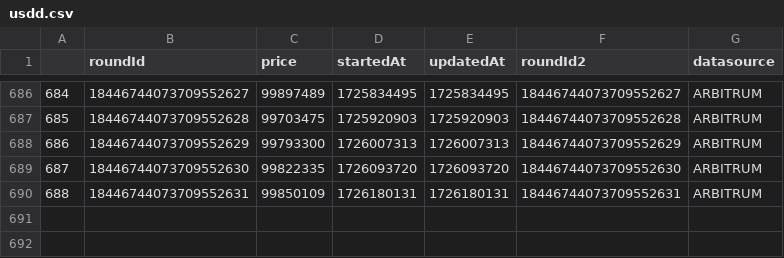
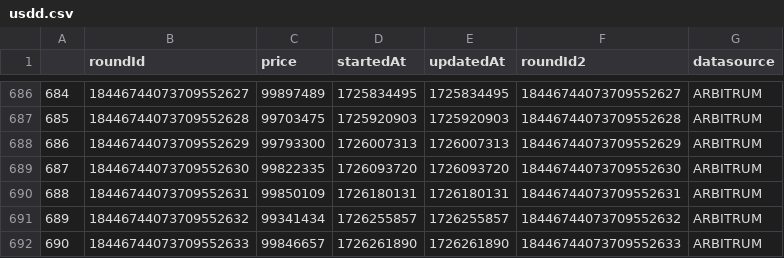
Before and after one commit to TGFahrenheit/y2k_multiplier, a CSV file: data/usdd/usdd.csv, drawn as a sheet; only a part is shown, gaps mark what is left out.

```diff
--- a/data/usdd/usdd.csv
+++ b/data/usdd/usdd.csv
@@ -690 +690,3 @@
 688,18446744073709552631,99850109,1726180131,1726180131,18446744073709552631,ARBITRUM
+689,18446744073709552632,99341434,1726255857,1726255857,18446744073709552632,ARBITRUM
+690,18446744073709552633,99846657,1726261890,1726261890,18446744073709552633,ARBITRUM
```
Also changed, not shown: data/crvusd/crvusd.csv, data/lusd/lusd.csv, 23 other files.
